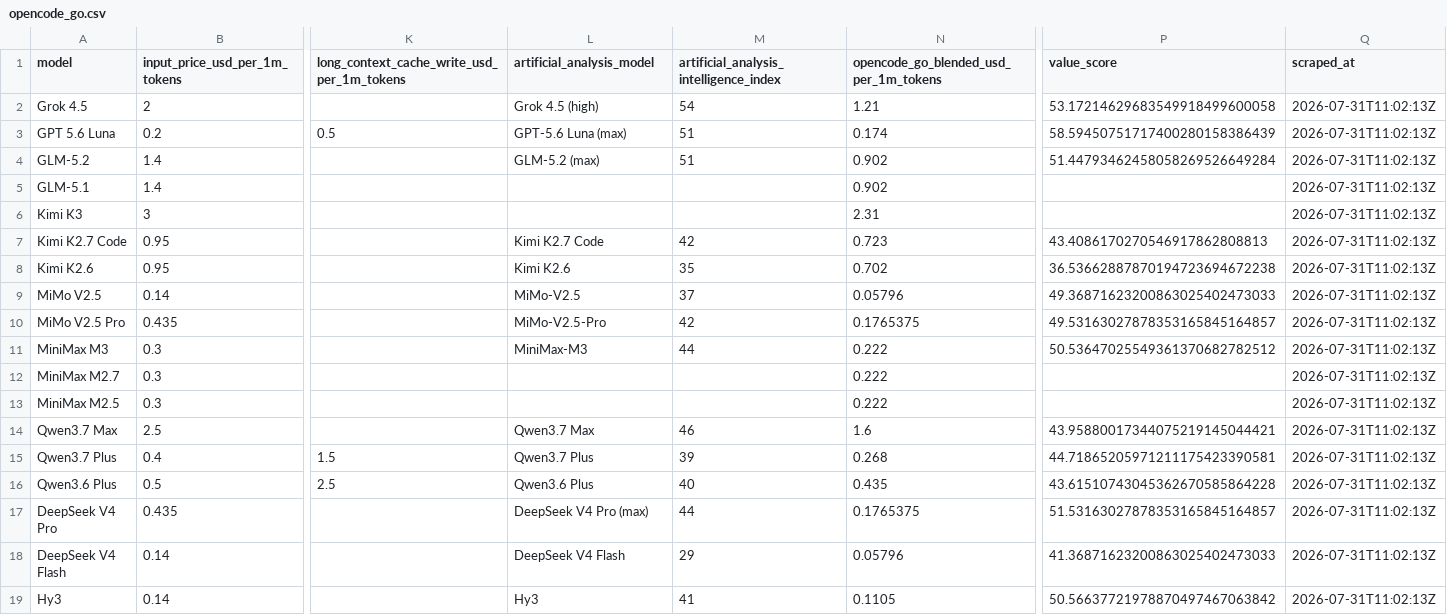
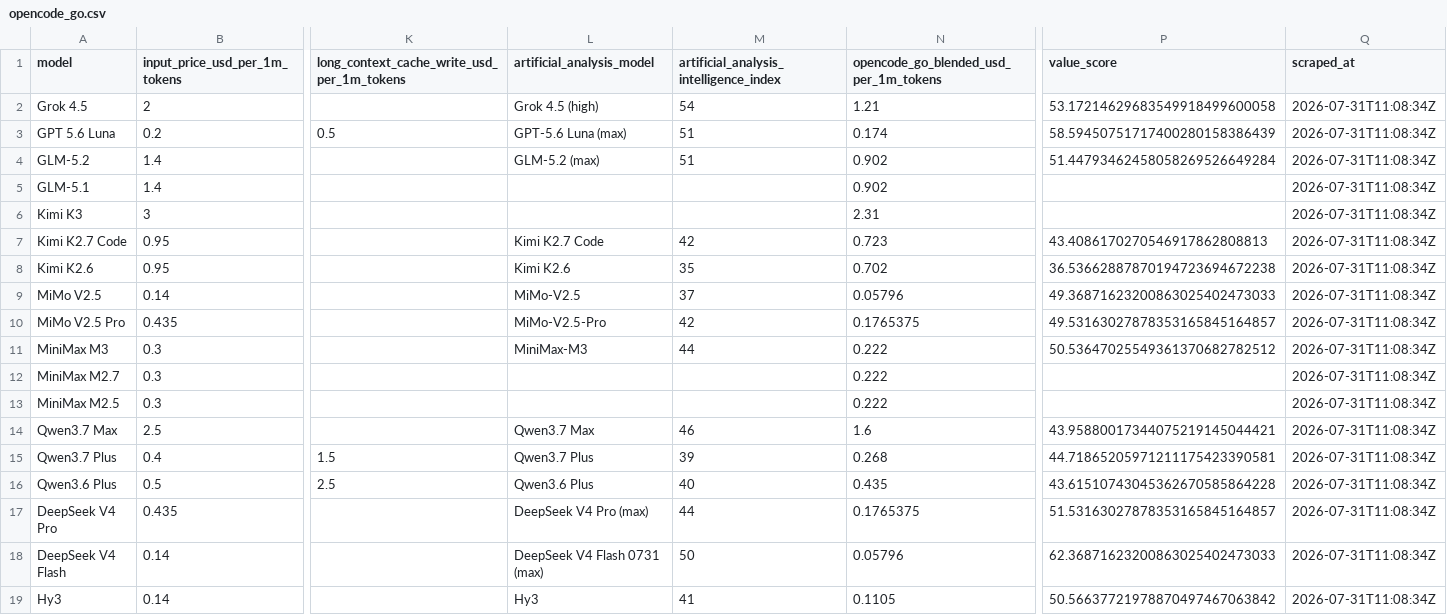
Before and after one commit to joe-salamy/llm-comparison, a CSV file: data/opencode_go.csv, drawn as a sheet; only a part is shown, gaps mark what is left out; the diff names each change by its address in the sheet, - before the commit and + after, or states it on an @@ line.

```diff
--- a/data/opencode_go.csv
+++ b/data/opencode_go.csv
-Q2:Q19 (scraped_at): 2026-07-31T11:02:13Z
+Q2:Q19 (scraped_at): 2026-07-31T11:08:34Z
-L18 (artificial_analysis_model): DeepSeek V4 Flash
+L18 (artificial_analysis_model): DeepSeek V4 Flash 0731 (max)
-M18: 29
+M18: 50
-P18 (value_score): 41.36871623200863025402473033
+P18 (value_score): 62.36871623200863025402473033
```
Also changed, not shown: 1 other file.
